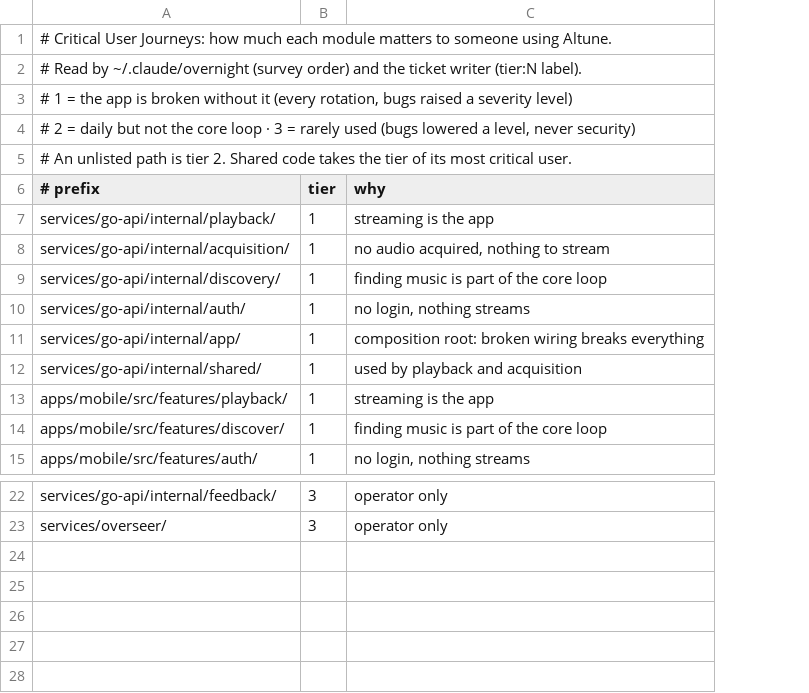
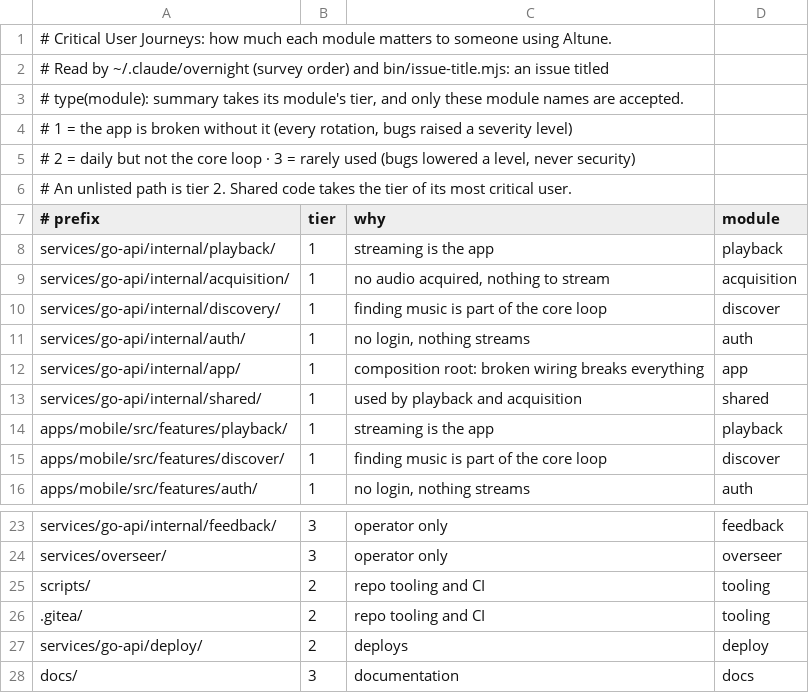
Before and after one commit to aleburrascano/altune, a TSV file: .claude/module-tiers.tsv, drawn as a sheet; only a part is shown, gaps mark what is left out; addresses are those after the commit; the diff names each change by its address in the sheet, - before the commit and + after, or states it on an @@ line.

Commit message:
chore(tooling): name each module in module-tiers.tsv for issue titles (#380)

```diff
--- a/.claude/module-tiers.tsv
+++ b/.claude/module-tiers.tsv
+column D (module), rows 8-16: playback | acquisition | discover | auth | app | shared | playback | discover | auth; rows 23-24: feedback | overseer
-A2 (# prefix): …order) and the ticket writer (tier:N label).
+A2 (# prefix): …order) and bin/issue-title.mjs: an issue titled
+row 3: # type(module): summary takes its module's tier, and only these module names are accepted.
+row 25: scripts/ | 2 | repo tooling and CI | tooling
+row 26: .gitea/ | 2 | repo tooling and CI | tooling
+row 27: services/go-api/deploy/ | 2 | deploys | deploy
+row 28: docs/ | 3 | documentation | docs
```
Also changed, not shown: 1 other file.
